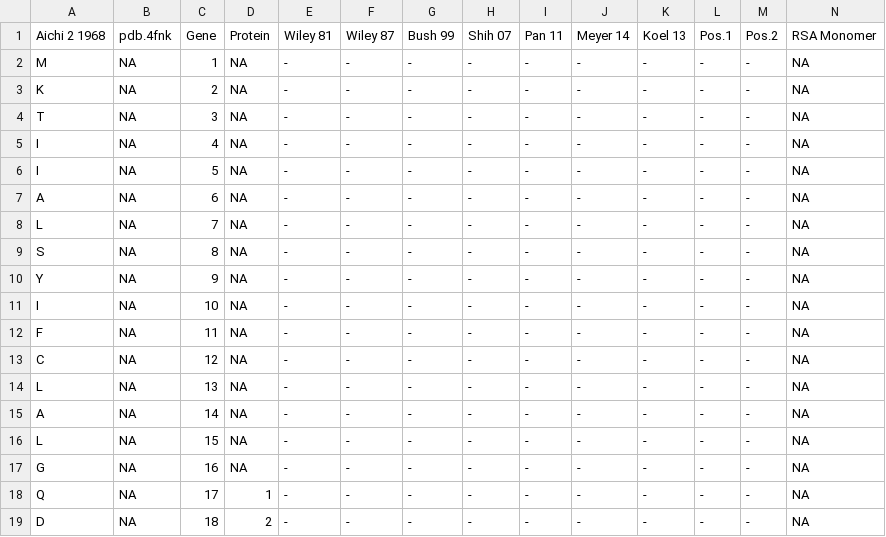
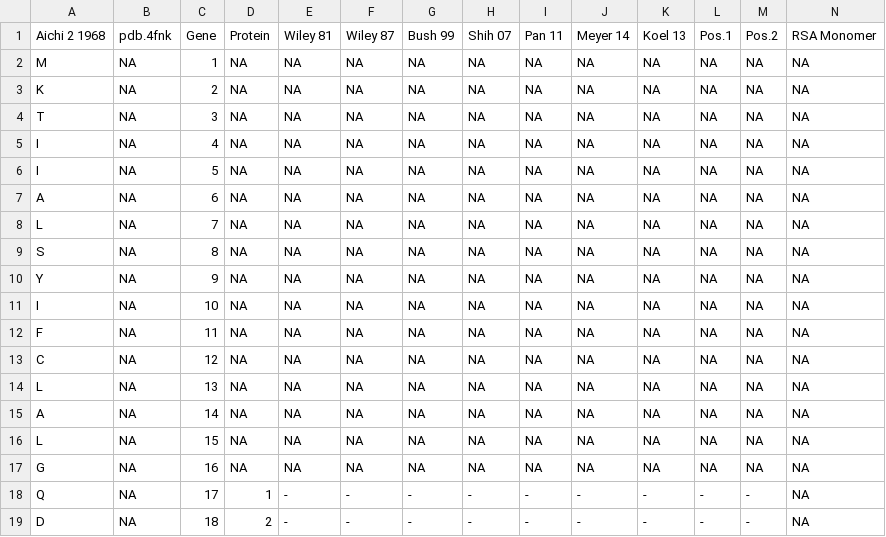
Before and after one commit to wilkelab/influenza_HA_evolution, a CSV file: data_table/numbering_table.csv, drawn as a sheet; only a part is shown; the diff names each change by its address in the sheet, - before the commit and + after, or states it on an @@ line.

```diff
--- a/data_table/numbering_table.csv
+++ b/data_table/numbering_table.csv
-E2:E17 (Wiley 81): -
+E2:E17 (Wiley 81): NA
-F2:F17 (Wiley 87): -
+F2:F17 (Wiley 87): NA
-G2:G17 (Bush 99): -
+G2:G17 (Bush 99): NA
-H2:H17 (Shih 07): -
+H2:H17 (Shih 07): NA
-I2:I17 (Pan 11): -
+I2:I17 (Pan 11): NA
-J2:J17 (Meyer 14): -
+J2:J17 (Meyer 14): NA
-K2:K17 (Koel 13): -
+K2:K17 (Koel 13): NA
-L2:L17 (Pos.1): -
+L2:L17 (Pos.1): NA
-M2:M17 (Pos.2): -
+M2:M17 (Pos.2): NA
```
Also changed, not shown: data_table/numbering_table_unix.csv, 15 other files.
